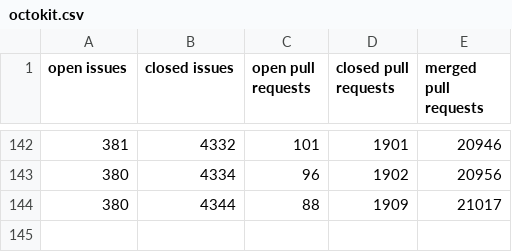
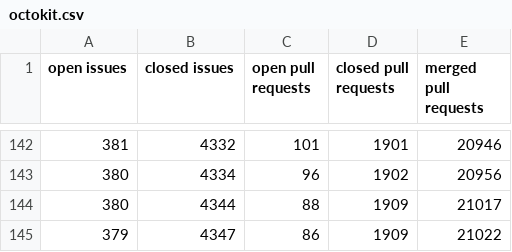
Before and after one commit to jeremymccurdy-redspace/ProjectTaggingTest, a CSV file: data/octokit.csv, drawn as a sheet; only a part is shown, gaps mark what is left out.

```diff
--- a/data/octokit.csv
+++ b/data/octokit.csv
@@ -144 +144,2 @@ open issues,closed issues,open pull requests,closed pull requests,merged pull re
 380,4344,88,1909,21017
+379,4347,86,1909,21022
```
